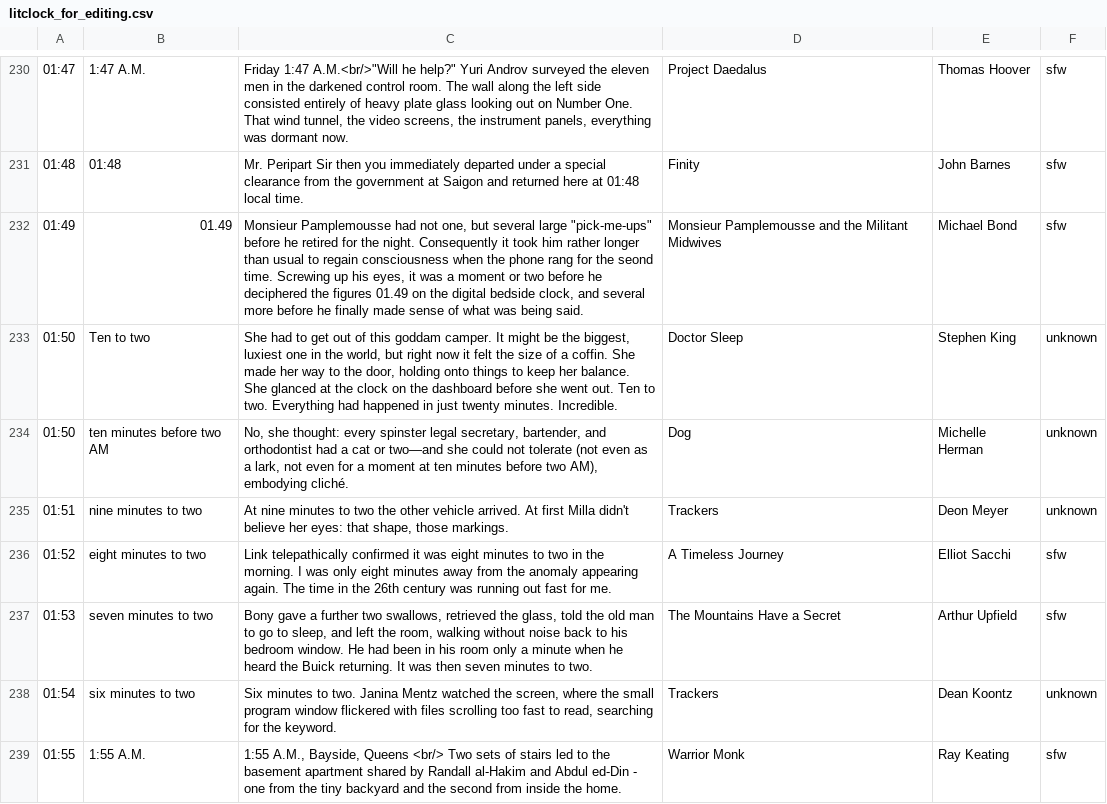
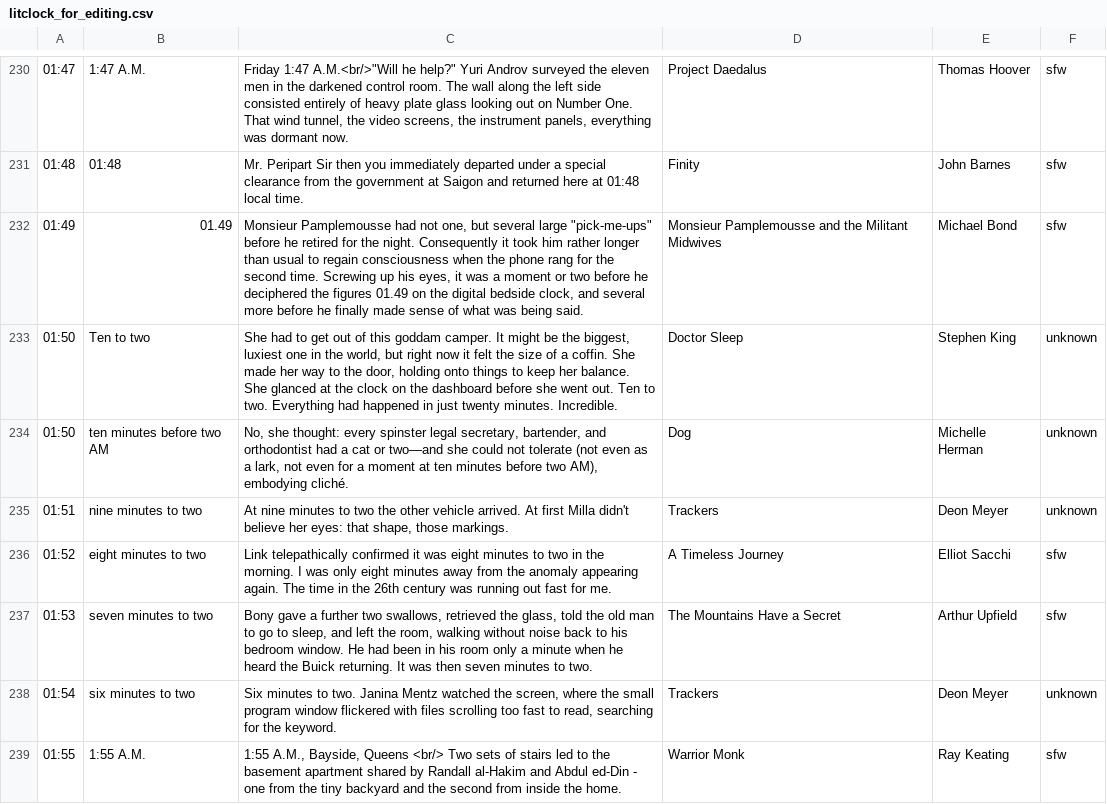
Before and after one commit to srosebattles/quoting_clock, a CSV file: src/components/Clock/litclock_for_editing.csv, drawn as a sheet; only a part is shown, gaps mark what is left out.

```diff
--- a/src/components/Clock/litclock_for_editing.csv
+++ b/src/components/Clock/litclock_for_editing.csv
@@ -231,3 +231,3 @@
 01:48|01:48|"Mr. Peripart Sir then you immediately departed under a special clearance from the government at Saigon and returned here at 01:48 local time."|Finity|John Barnes|sfw
-01:49|01.49|Monsieur Pamplemousse had not one, but several large "pick-me-ups" before he retired for the night. Consequently it took him rather longer than usual to regain consciousness when the phone rang for the seond time. Screwing up his eyes, it was a moment or two before he deciphered the figures 01.49 on the digital bedside clock, and several more before he finally made sense of what was being said.|Monsieur Pamplemousse and the Militant Midwives|Michael Bond|sfw
+01:49|01.49|Monsieur Pamplemousse had not one, but several large "pick-me-ups" before he retired for the night. Consequently it took him rather longer than usual to regain consciousness when the phone rang for the second time. Screwing up his eyes, it was a moment or two before he deciphered the figures 01.49 on the digital bedside clock, and several more before he finally made sense of what was being said.|Monsieur Pamplemousse and the Militant Midwives|Michael Bond|sfw
 01:50|Ten to two|She had to get out of this goddam camper. It might be the biggest, luxiest one in the world, but right now it felt the size of a coffin. She made her way to the door, holding onto things to keep her balance. She glanced at the clock on the dashboard before she went out. Ten to two. Everything had happened in just twenty minutes. Incredible.|Doctor Sleep|Stephen King|unknown
@@ -237,3 +237,3 @@
 01:53|seven minutes to two|Bony gave a further two swallows, retrieved the glass, told the old man to go to sleep, and left the room, walking without noise back to his bedroom window. He had been in his room only a minute when he heard the Buick returning. It was then seven minutes to two.|The Mountains Have a Secret|Arthur Upfield|sfw
-01:54|six minutes to two|Six minutes to two. Janina Mentz watched the screen, where the small program window flickered with files scrolling too fast to read, searching for the keyword.|Trackers|Dean Koontz|unknown
+01:54|six minutes to two|Six minutes to two. Janina Mentz watched the screen, where the small program window flickered with files scrolling too fast to read, searching for the keyword.|Trackers|Deon Meyer|unknown
 01:55|1:55 A.M.|1:55 A.M., Bayside, Queens <br/> Two sets of stairs led to the basement apartment shared by Randall al-Hakim and Abdul ed-Din - one from the tiny backyard and the second from inside the home.|Warrior Monk|Ray Keating|sfw
```
